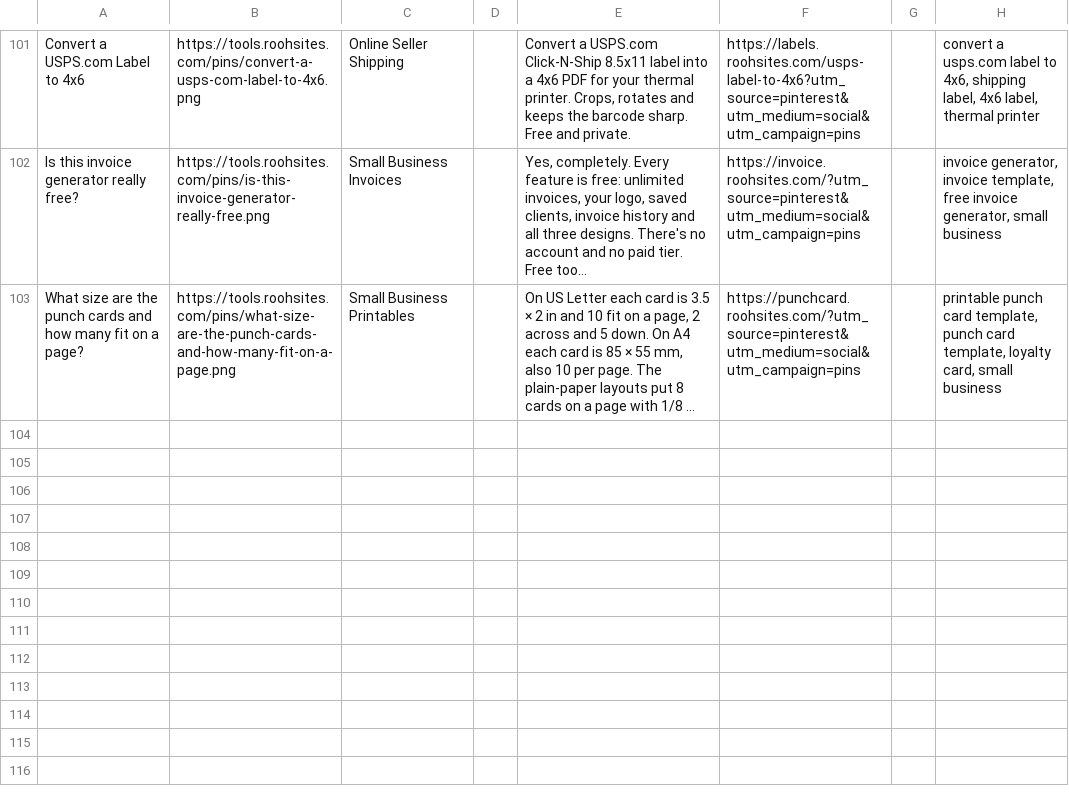
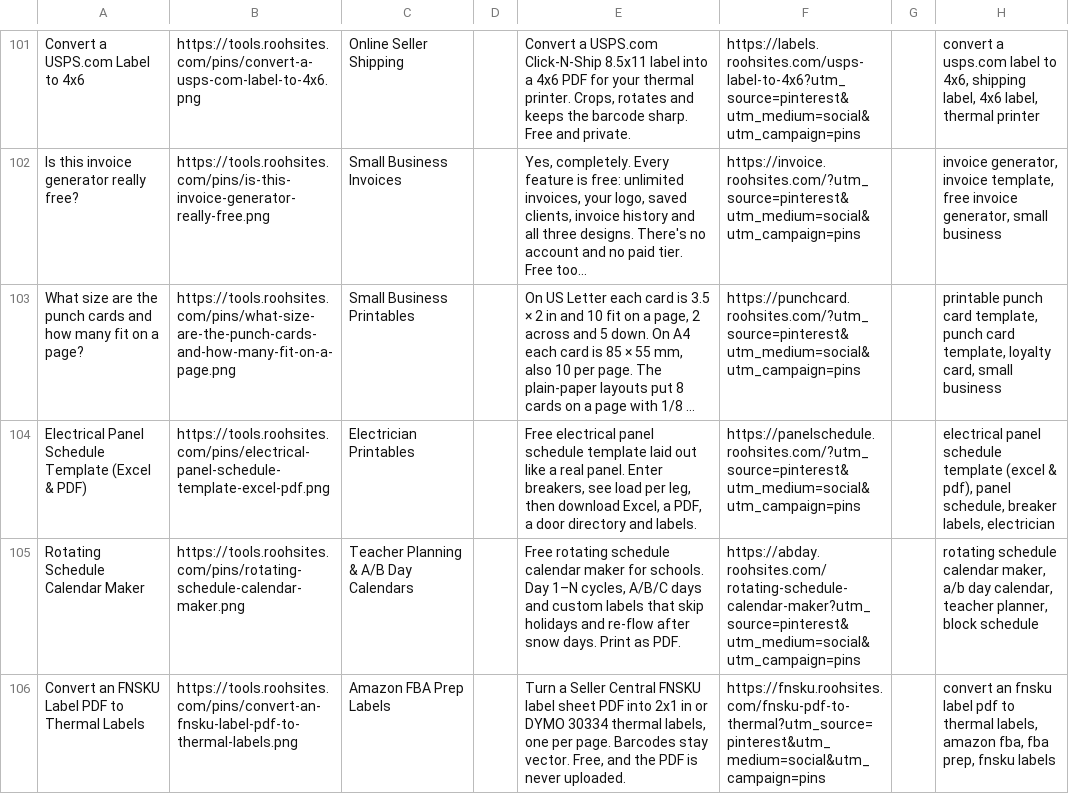
Before and after one commit to sahil9965/test, a CSV file: marketing/pinterest-pins.csv, drawn as a sheet; only a part is shown, gaps mark what is left out; long unchanged cells end in …; the diff names each change by its address in the sheet, - before the commit and + after, or states it on an @@ line.

Commit message:
pins: add the day's Pinterest pins

```diff
--- a/marketing/pinterest-pins.csv
+++ b/marketing/pinterest-pins.csv
+row 104: Electrical Panel Schedule Template (Excel & PDF) | https://tools.roohsites.com/pins/electrical-panel-schedule-template-excel-pdf.png | Electrician Printables |  | Free electrical panel schedule template laid out like a real panel. Enter breakers, see load per leg, then download Excel, a PDF, a door directory and labels. | https://panelschedule.roohsites.com/?utm_source=pinterest&utm_medium=social&utm_campaign=pins |  | electrical panel schedule template (excel & pdf), panel schedule, breaker labels, electrician
+row 105: Rotating Schedule Calendar Maker | https://tools.roohsites.com/pins/rotating-schedule-calendar-maker.png | Teacher Planning & A/B Day Calendars |  | Free rotating schedule calendar maker for schools. Day 1–N cycles, A/B/C days and custom labels that skip holidays and re-flow after snow days. Print as PDF. | https://abday.roohsites.com/rotating-schedule-calendar-maker?utm_source=pinterest&utm_medium=social&utm_campaign=pins |  | rotating schedule calendar maker, a/b day calendar, teacher planner, block schedule
+row 106: Convert an FNSKU Label PDF to Thermal Labels | https://tools.roohsites.com/pins/convert-an-fnsku-label-pdf-to-thermal-labels.png | Amazon FBA Prep Labels |  | Turn a Seller Central FNSKU label sheet PDF into 2x1 in or DYMO 30334 thermal labels, one per page. Barcodes stay vector. Free, and the PDF is never uploaded. | https://fnsku.roohsites.com/fnsku-pdf-to-thermal?utm_source=pinterest&utm_medium=social&utm_campaign=pins |  | convert an fnsku label pdf to thermal labels, amazon fba, fba prep, fnsku labels
```
Also changed, not shown: 7 other files.
